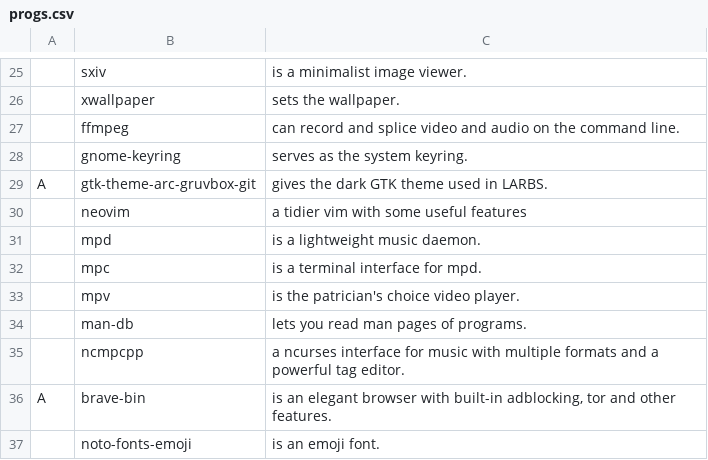
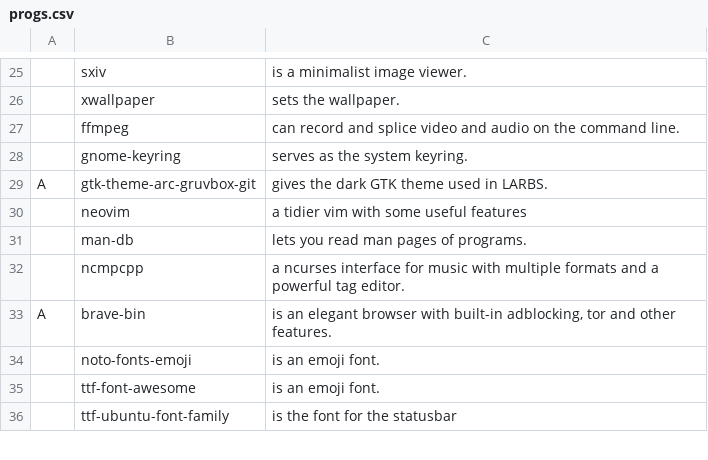
Before and after one commit to JoaoAPS/LARBS, a CSV file: progs.csv, drawn as a sheet; only a part is shown, gaps mark what is left out; the shorter side is filled out with more unchanged rows; the diff names each change by its address in the sheet, - before the commit and + after, or states it on an @@ line.

Commit message:
Remove mpd, mpc and mpv

```diff
--- a/progs.csv
+++ b/progs.csv
-row 31:  | mpd | is a lightweight music daemon.
-row 32:  | mpc | is a terminal interface for mpd.
-row 33:  | mpv | is the patrician's choice video player.
```
